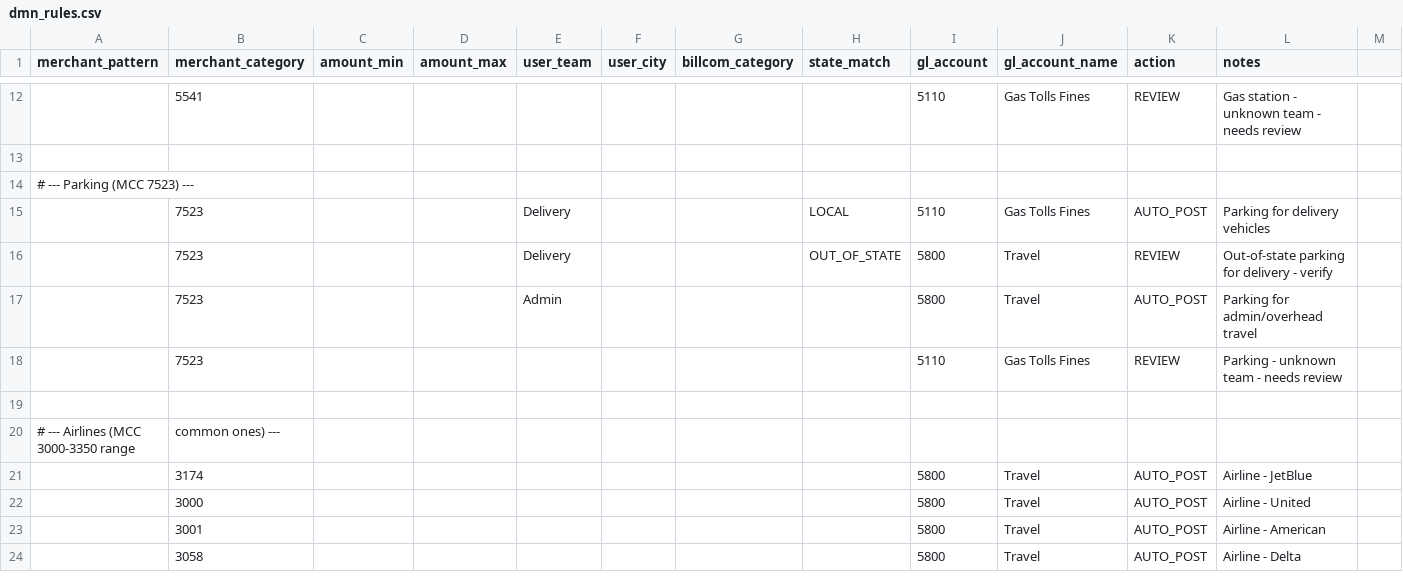
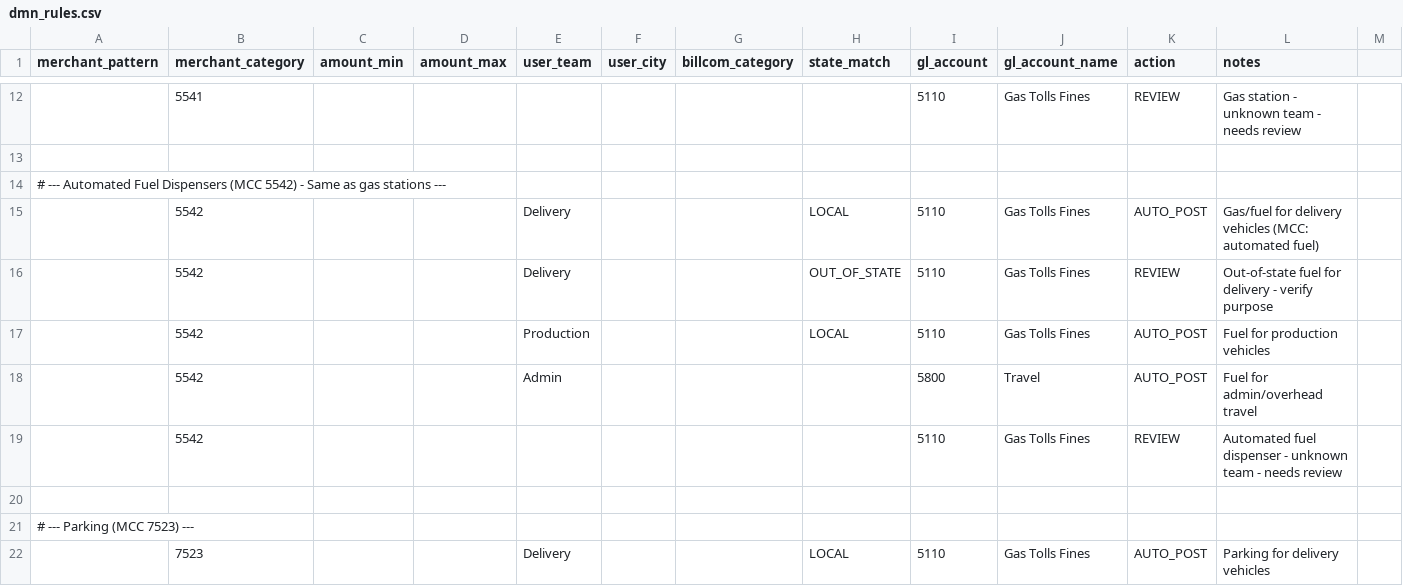
Before and after one commit to washcyclist/classify-bill-transaction-skill, a CSV file: dmn_rules.csv, drawn as a sheet; only a part is shown, gaps mark what is left out; the shorter side is filled out with more unchanged rows; rows hold the shown columns only; the diff names each change by its address in the sheet, - before the commit and + after, or states it on an @@ line.

```diff
--- a/dmn_rules.csv
+++ b/dmn_rules.csv
+row 14: # --- Automated Fuel Dispensers (MCC 5542) - Same as gas stations ---
+row 15:  | 5542 |  |  | Delivery |  |  | LOCAL | 5110 | Gas Tolls Fines | AUTO_POST | Gas/fuel for delivery vehicles (MCC: automated fuel)
+row 16:  | 5542 |  |  | Delivery |  |  | OUT_OF_STATE | 5110 | Gas Tolls Fines | REVIEW | Out-of-state fuel for delivery - verify purpose
+row 17:  | 5542 |  |  | Production |  |  | LOCAL | 5110 | Gas Tolls Fines | AUTO_POST | Fuel for production vehicles
+row 18:  | 5542 |  |  | Admin |  |  |  | 5800 | Travel | AUTO_POST | Fuel for admin/overhead travel
+row 19:  | 5542 |  |  |  |  |  |  | 5110 | Gas Tolls Fines | REVIEW | Automated fuel dispenser - unknown team - needs review
+row 20: (empty)
```
Also changed, not shown: 3 other files.
